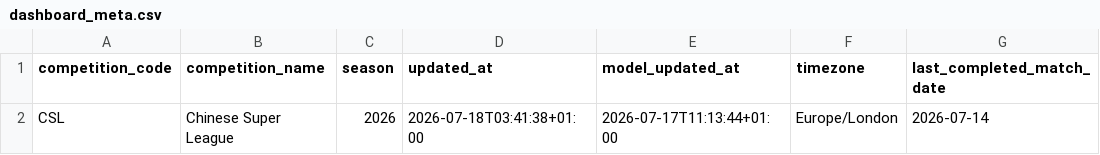
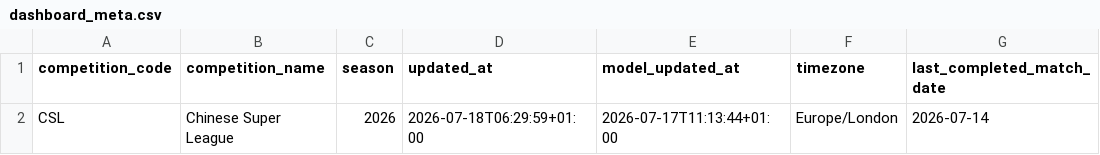
Before and after one commit to jiajun-builds/cslmonitor, a CSV file: data/dashboard/csv/dashboard_meta.csv, drawn as a sheet; only a part is shown; the diff names each change by its address in the sheet, - before the commit and + after, or states it on an @@ line.

```diff
--- a/data/dashboard/csv/dashboard_meta.csv
+++ b/data/dashboard/csv/dashboard_meta.csv
-D2 (updated_at): 2026-07-18T03:41:38+01:00
+D2 (updated_at): 2026-07-18T06:29:59+01:00
```
Also changed, not shown: data/dashboard/csv/upcoming_market_comparison.csv, data/output_data/CHN_upcoming_market_comparison.csv, 6 other files.
